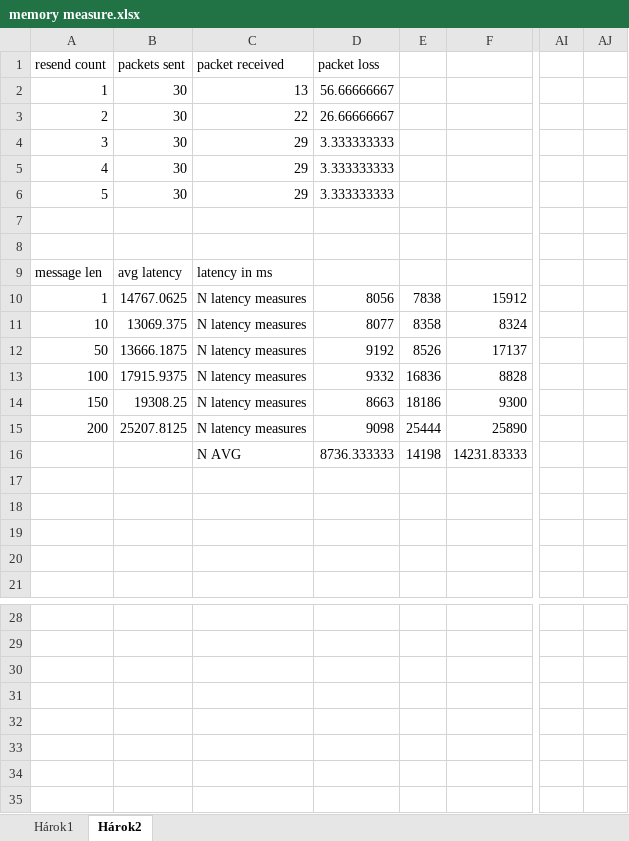
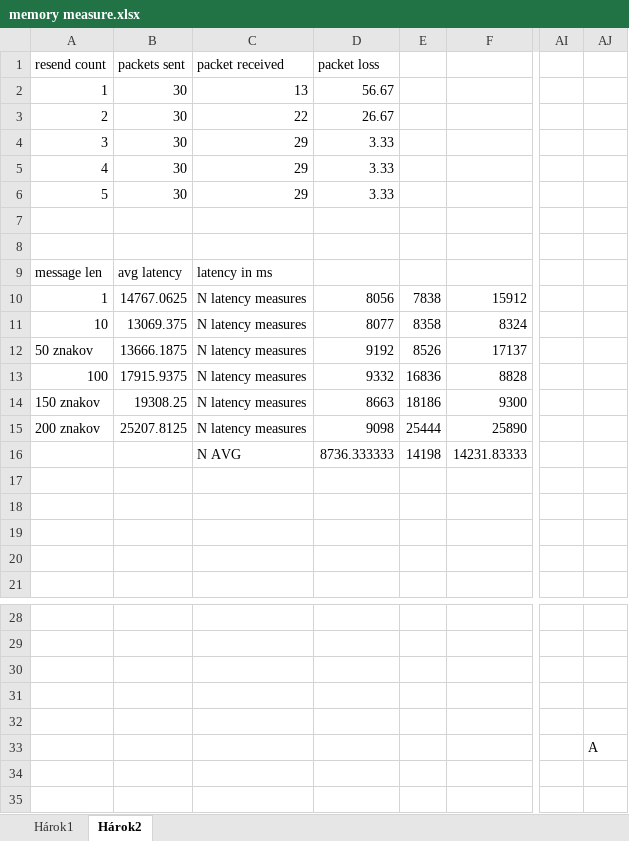
Before and after one commit to ImTheBadWolf/lora_mesh_monorepo, an Excel workbook: memory measure.xlsx, sheet Hárok2, drawn as a sheet; only a part is shown, gaps mark what is left out; values as stored, in another font and other column widths than the file's, no borders; charts and pictures not drawn; the diff names each change by its address in the sheet, - before the commit and + after, or states it on an @@ line.

```diff
--- a/memory measure.xlsx (sheet Hárok2)
+++ b/memory measure.xlsx (sheet Hárok2)
-D2 (packet loss): 56.66666667
+D2 (packet loss): 56.67
-D3 (packet loss): 26.66666667
+D3 (packet loss): 26.67
-D4:D6 (packet loss): 3.333333333
+D4:D6 (packet loss): 3.33
-A12 (resend count): 50
+A12 (resend count): 50 znakov
-A14 (resend count): 150
+A14 (resend count): 150 znakov
-A15 (resend count): 200
+A15 (resend count): 200 znakov
-AJ33: (empty)
+AJ33: A
```
Also changed, not shown: charts or pictures, 5 other files.
